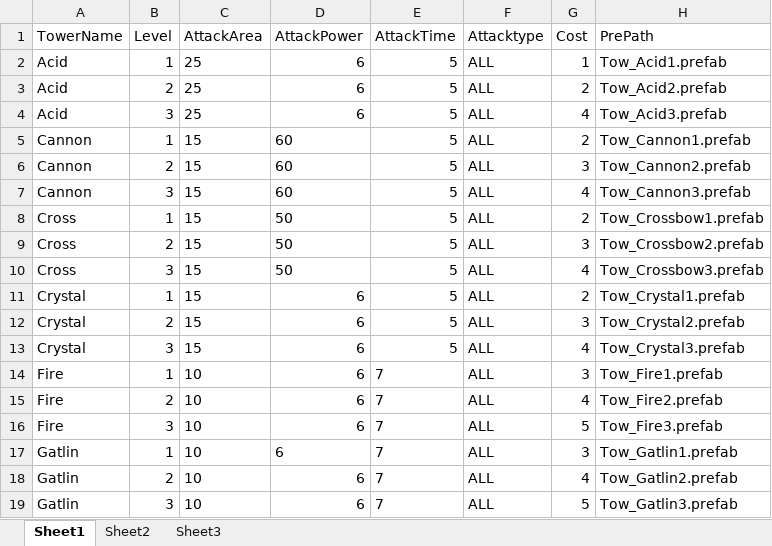
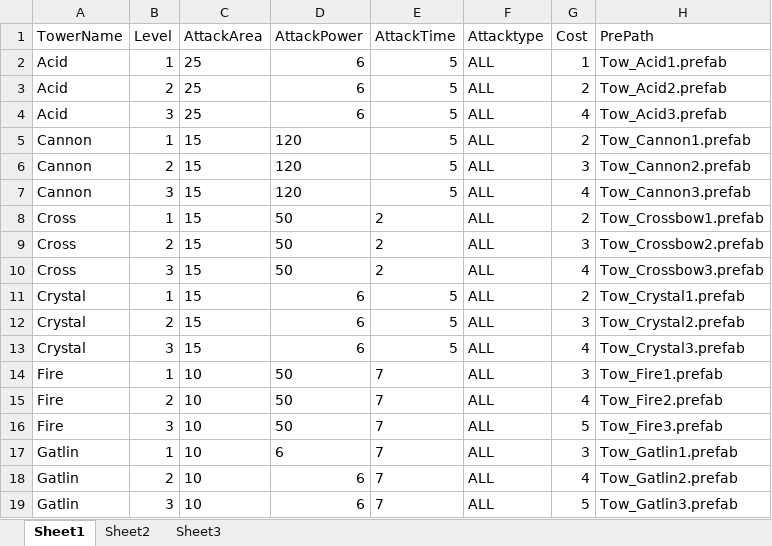
Before and after one commit to shenwei1234ab/TowerDefense, an Excel workbook: Assets/Resources/Tower.xlsx, sheet Sheet1, drawn as a sheet; only a part is shown; values as stored, in another font and other column widths than the file's, no borders; table styles not drawn; the diff names each change by its address in the sheet, - before the commit and + after, or states it on an @@ line.

```diff
--- a/Assets/Resources/Tower.xlsx (sheet Sheet1)
+++ b/Assets/Resources/Tower.xlsx (sheet Sheet1)
-D5:D7 (AttackPower): 60
+D5:D7 (AttackPower): 120
-E8:E10 (AttackTime): 5
+E8:E10 (AttackTime): 2
-D14:D16 (AttackPower): 6
+D14:D16 (AttackPower): 50
```
Also changed, not shown: Assets/Resources/Monster.xlsx, 29 other files.
